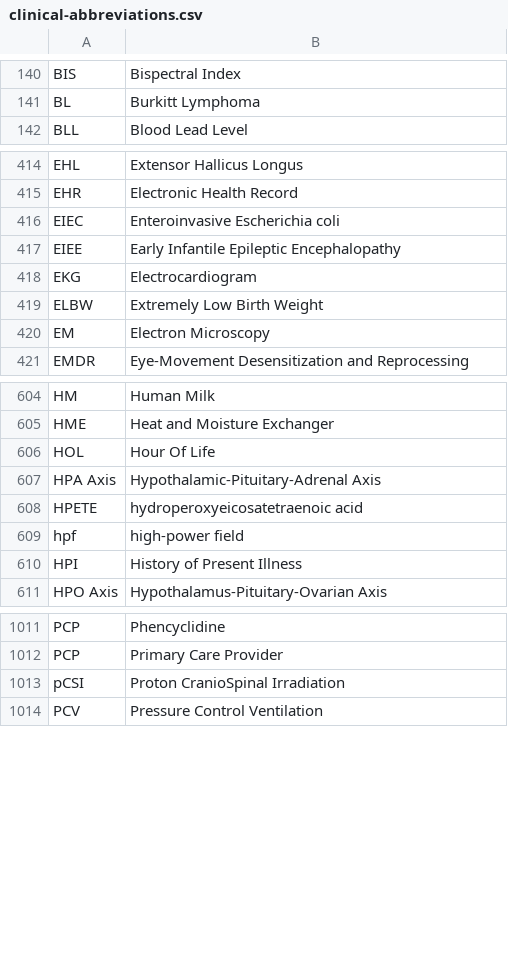
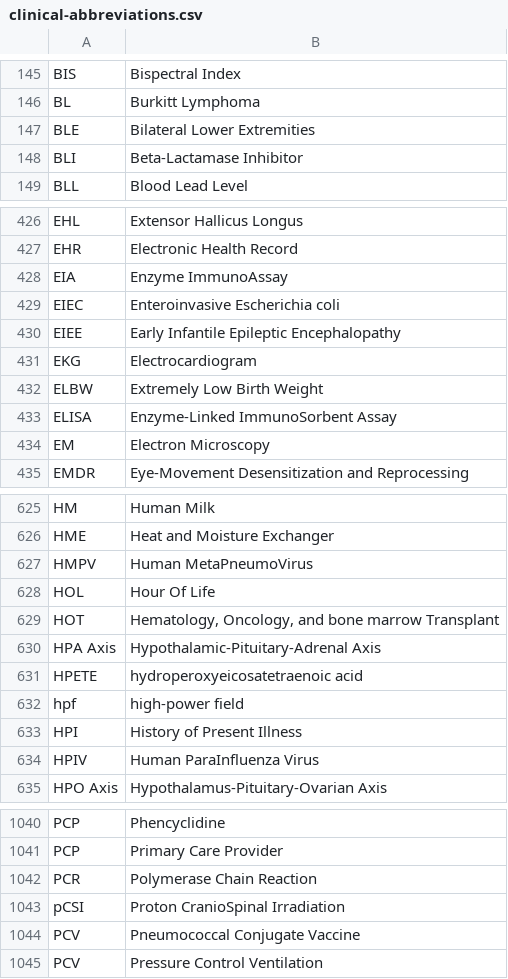
Before and after one commit to emleddin/meded, a CSV file: docs/clinical-abbreviations.csv, drawn as a sheet; only a part is shown, gaps mark what is left out; the diff covers the shown part only.

```diff
--- a/docs/clinical-abbreviations.csv
+++ b/docs/clinical-abbreviations.csv
@@ -141,2 +146,4 @@ BIS,Bispectral Index
 BL,Burkitt Lymphoma
+BLE,Bilateral Lower Extremities
+BLI,Beta-Lactamase Inhibitor
 BLL,Blood Lead Level
@@ -415,2 +427,3 @@ EHL,Extensor Hallicus Longus
 EHR,Electronic Health Record
+EIA,Enzyme ImmunoAssay
 EIEC,Enteroinvasive Escherichia coli
@@ -419,2 +432,3 @@ EKG,Electrocardiogram
 ELBW,Extremely Low Birth Weight
+ELISA,Enzyme-Linked ImmunoSorbent Assay
 EM,Electron Microscopy
@@ -605,3 +626,5 @@ HM,Human Milk
 HME,Heat and Moisture Exchanger
+HMPV,Human MetaPneumoVirus
 HOL,Hour Of Life
+HOT,"Hematology, Oncology, and bone marrow Transplant"
 HPA Axis,Hypothalamic-Pituitary-Adrenal Axis
@@ -610,2 +633,3 @@ hpf,high-power field
 HPI,History of Present Illness
+HPIV,Human ParaInfluenza Virus
 HPO Axis,Hypothalamus-Pituitary-Ovarian Axis
@@ -1012,3 +1041,5 @@ PCP,Phencyclidine
 PCP,Primary Care Provider
+PCR,Polymerase Chain Reaction
 pCSI,Proton CranioSpinal Irradiation
+PCV,Pneumococcal Conjugate Vaccine
 PCV,Pressure Control Ventilation
```
Also changed, not shown: 32 added rows and 1 moved row elsewhere in this file, clinical-abbreviations.csv, 8 other files.
